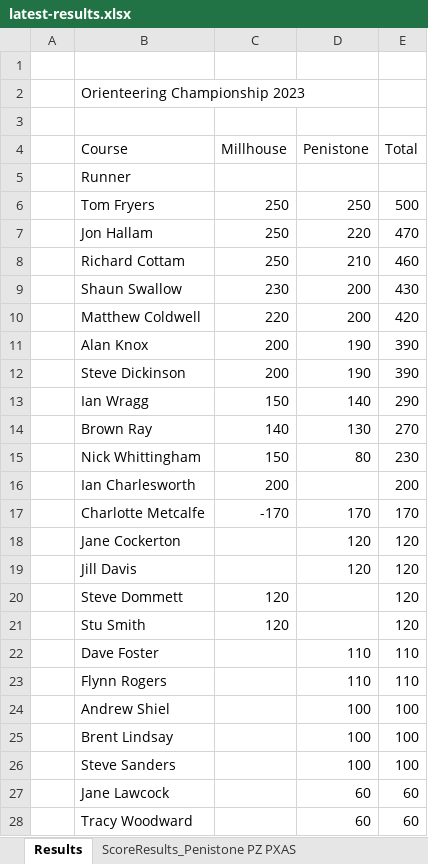
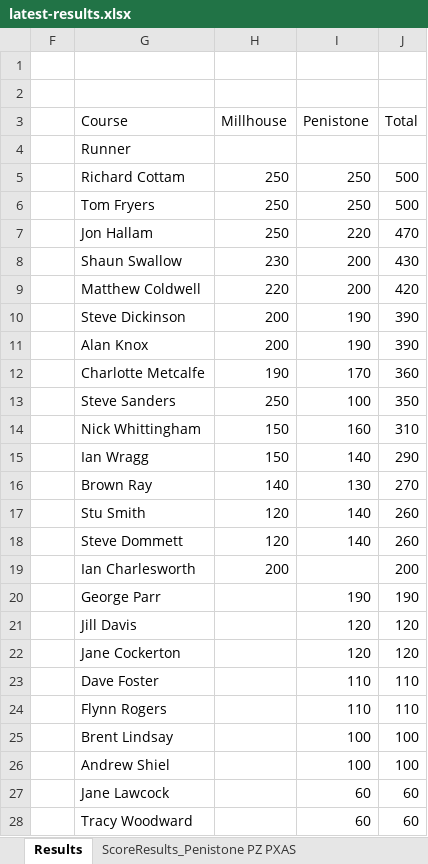
Before and after one commit to chrismhodgson/nextjs-pfrac, an Excel workbook: public/static/results/orienteering/latest-results.xlsx, sheet Results, drawn as a sheet; only a part is shown; values as stored, in another font and other column widths than the file's, no cell formats; removed rows and columns are numbered as before the commit, all else as after; the diff covers the shown part only; the diff names each change by its address in the sheet, - before the commit and + after, or states it on an @@ line.

Commit message:
update orienteering results

```diff
--- a/public/static/results/orienteering/latest-results.xlsx (sheet Results)
+++ b/public/static/results/orienteering/latest-results.xlsx (sheet Results)
-row 2:  | Orienteering Championship 2023
+row 5:  | Richard Cottam | 250 | 250 | 500
-row 8:  | Richard Cottam | 250 | 210 | 460
@@ row 12 moved to row 10: Steve Dickinson @@
+row 12:  | Charlotte Metcalfe | 190 | 170 | 360
+row 13:  | Steve Sanders | 250 | 100 | 350
+row 14:  | Nick Whittingham | 150 | 160 | 310
-row 15:  | Nick Whittingham | 150 | 80 | 230
+row 17:  | Stu Smith | 120 | 140 | 260
+row 18:  | Steve Dommett | 120 | 140 | 260
-row 17:  | Charlotte Metcalfe | -170 | 170 | 170
+row 20:  | George Parr |  | 190 | 190
@@ row 19 moved to row 21: Jill Davis @@
-row 20:  | Steve Dommett | 120 |  | 120
-row 21:  | Stu Smith | 120 |  | 120
-row 26:  | Steve Sanders |  | 100 | 100
```
Also changed, not shown: 1 added row elsewhere in this sheet, sheet ScoreResults_Penistone PZ PXAS, sheet ScoreResults_Millhouse PZ PXAS, cell formats, hidden cells, charts or pictures.
